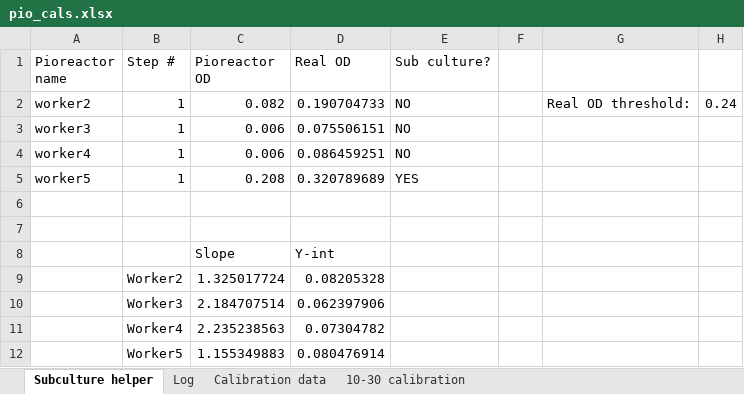
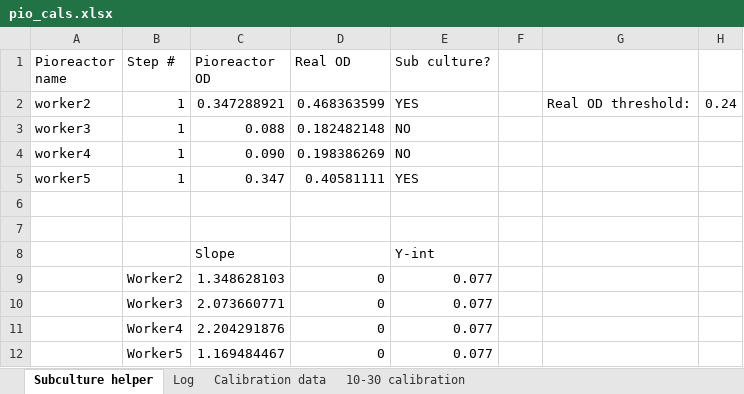
Before and after one commit to JacksonPageroth/pio-bacterial-memory, an Excel workbook: pio_cals.xlsx, sheet Subculture helper, drawn as a sheet; values as stored, in another font and other column widths than the file's, no borders; conditional formats and table styles not drawn; removed rows and columns are numbered as before the commit, all else as after; the diff names each change by its address in the sheet, - before the commit and + after, or states it on an @@ line.

Commit message:
adding more onedrive data and updating calibration curves with correct y-axis.

```diff
--- a/pio_cals.xlsx (sheet Subculture helper)
+++ b/pio_cals.xlsx (sheet Subculture helper)
-C2 (Pioreactor OD): 0.082
+C2 (Pioreactor OD): 0.347288921
-D2 (Real OD): 0.190704733
+D2 (Real OD): 0.468363599
-E2 (Sub culture?): NO
+E2 (Sub culture?): YES
-C3 (Pioreactor OD): 0.006
+C3 (Pioreactor OD): 0.088
-D3 (Real OD): 0.075506151
+D3 (Real OD): 0.182482148
-C4 (Pioreactor OD): 0.006
+C4 (Pioreactor OD): 0.090
-D4 (Real OD): 0.086459251
+D4 (Real OD): 0.198386269
-C5 (Pioreactor OD): 0.208
+C5 (Pioreactor OD): 0.347
-D5 (Real OD): 0.320789689
+D5 (Real OD): 0.40581111
-row 8:  |  | Slope | Y-int
-row 9:  | Worker2 | 1.325017724 | 0.08205328
-row 10:  | Worker3 | 2.184707514 | 0.062397906
-row 11:  | Worker4 | 2.235238563 | 0.07304782
-row 12:  | Worker5 | 1.155349883 | 0.080476914
+row 8:  |  | Slope |  | Y-int
+row 9:  | Worker2 | 1.348628103 | 0 | 0.077
+row 10:  | Worker3 | 2.073660771 | 0 | 0.077
+row 11:  | Worker4 | 2.204291876 | 0 | 0.077
+row 12:  | Worker5 | 1.169484467 | 0 | 0.077
```
Also changed, not shown: charts or pictures, 39 other files.
